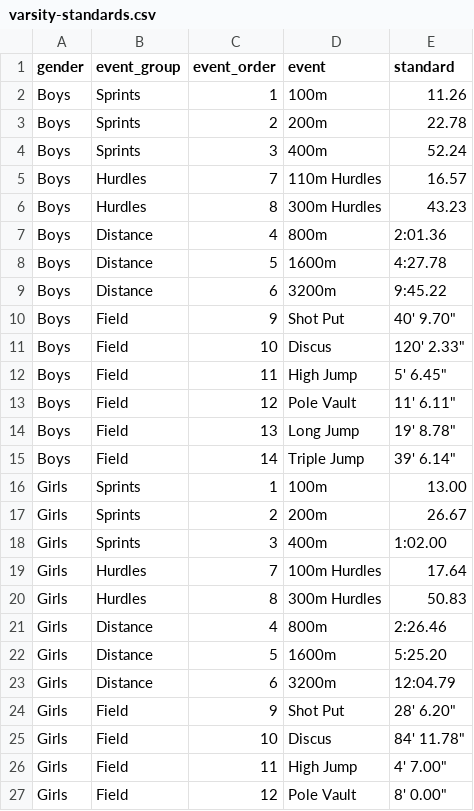
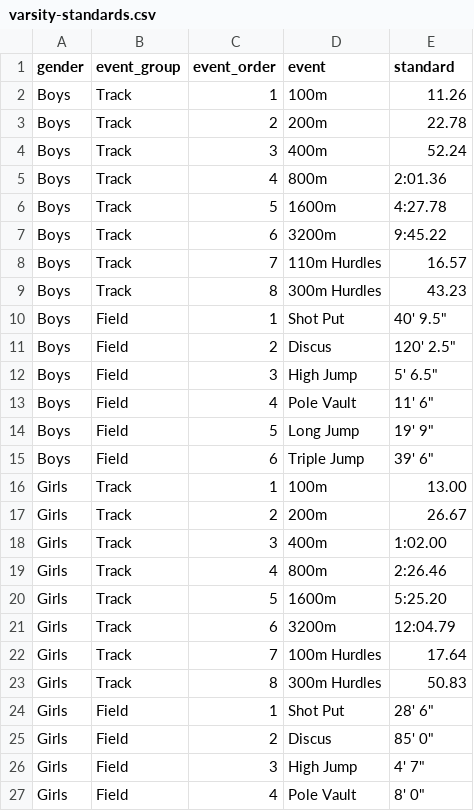
Before and after one commit to pwalesdi/mvxctf_website, a CSV file: assets/data/varsity-standards.csv, drawn as a sheet; only a part is shown; the diff covers the shown part only.

```diff
--- a/assets/data/varsity-standards.csv
+++ b/assets/data/varsity-standards.csv
@@ -1,27 +1,27 @@
 gender,event_group,event_order,event,standard
-Boys,Sprints,1,100m,11.26
-Boys,Sprints,2,200m,22.78
-Boys,Sprints,3,400m,52.24
-Boys,Hurdles,7,110m Hurdles,16.57
-Boys,Hurdles,8,300m Hurdles,43.23
-Boys,Distance,4,800m,2:01.36
-Boys,Distance,5,1600m,4:27.78
-Boys,Distance,6,3200m,9:45.22
-Boys,Field,9,Shot Put,"40' 9.70"""
-Boys,Field,10,Discus,"120' 2.33"""
-Boys,Field,11,High Jump,"5' 6.45"""
-Boys,Field,12,Pole Vault,"11' 6.11"""
-Boys,Field,13,Long Jump,"19' 8.78"""
-Boys,Field,14,Triple Jump,"39' 6.14"""
-Girls,Sprints,1,100m,13.00
-Girls,Sprints,2,200m,26.67
-Girls,Sprints,3,400m,1:02.00
-Girls,Hurdles,7,100m Hurdles,17.64
-Girls,Hurdles,8,300m Hurdles,50.83
-Girls,Distance,4,800m,2:26.46
-Girls,Distance,5,1600m,5:25.20
-Girls,Distance,6,3200m,12:04.79
-Girls,Field,9,Shot Put,"28' 6.20"""
-Girls,Field,10,Discus,"84' 11.78"""
-Girls,Field,11,High Jump,"4' 7.00"""
-Girls,Field,12,Pole Vault,"8' 0.00"""
+Boys,Track,1,100m,11.26
+Boys,Track,2,200m,22.78
+Boys,Track,3,400m,52.24
+Boys,Track,4,800m,2:01.36
+Boys,Track,5,1600m,4:27.78
+Boys,Track,6,3200m,9:45.22
+Boys,Track,7,110m Hurdles,16.57
+Boys,Track,8,300m Hurdles,43.23
+Boys,Field,1,Shot Put,"40' 9.5"""
+Boys,Field,2,Discus,"120' 2.5"""
+Boys,Field,3,High Jump,"5' 6.5"""
+Boys,Field,4,Pole Vault,"11' 6"""
+Boys,Field,5,Long Jump,"19' 9"""
+Boys,Field,6,Triple Jump,"39' 6"""
+Girls,Track,1,100m,13.00
+Girls,Track,2,200m,26.67
+Girls,Track,3,400m,1:02.00
+Girls,Track,4,800m,2:26.46
+Girls,Track,5,1600m,5:25.20
+Girls,Track,6,3200m,12:04.79
+Girls,Track,7,100m Hurdles,17.64
+Girls,Track,8,300m Hurdles,50.83
+Girls,Field,1,Shot Put,"28' 6"""
+Girls,Field,2,Discus,"85' 0"""
+Girls,Field,3,High Jump,"4' 7"""
+Girls,Field,4,Pole Vault,"8' 0"""
```
Also changed, not shown: 4 edited cells elsewhere in this file, assets/data/letter-winners.csv, 3 other files.
